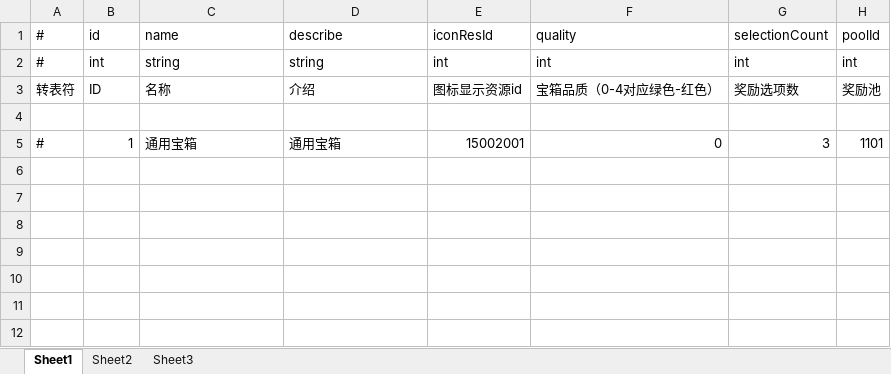
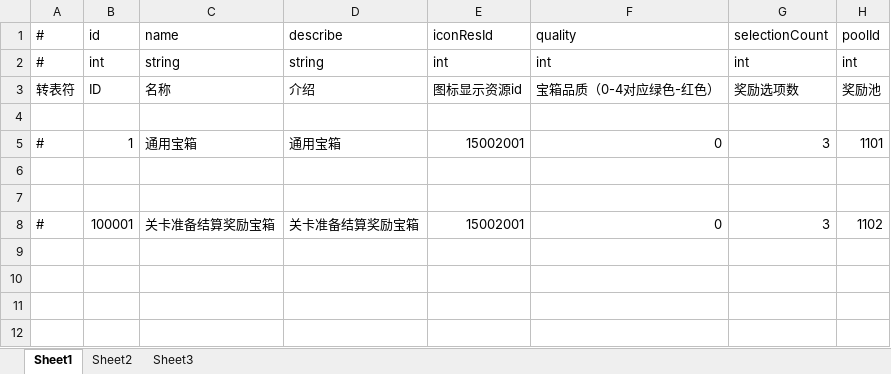
Before and after one commit to thanklzhang/001_GameFramework_Config, an Excel workbook: data_config/BattleBox.xlsx, sheet Sheet1, drawn as a sheet; only a part is shown; values as stored, in another font and other column widths than the file's, no borders; the diff names each change by its address in the sheet, - before the commit and + after, or states it on an @@ line.

```diff
--- a/data_config/BattleBox.xlsx (sheet Sheet1)
+++ b/data_config/BattleBox.xlsx (sheet Sheet1)
-row 8: (empty)
+row 8: # | 100001 | 关卡准备结算奖励宝箱 | 关卡准备结算奖励宝箱 | 15002001 | 0 | 3 | 1102
```
Also changed, not shown: data_config/BattleProcessWave.xlsx, data_config/BattleProcessWaveReward.xlsx, 13 other files.
